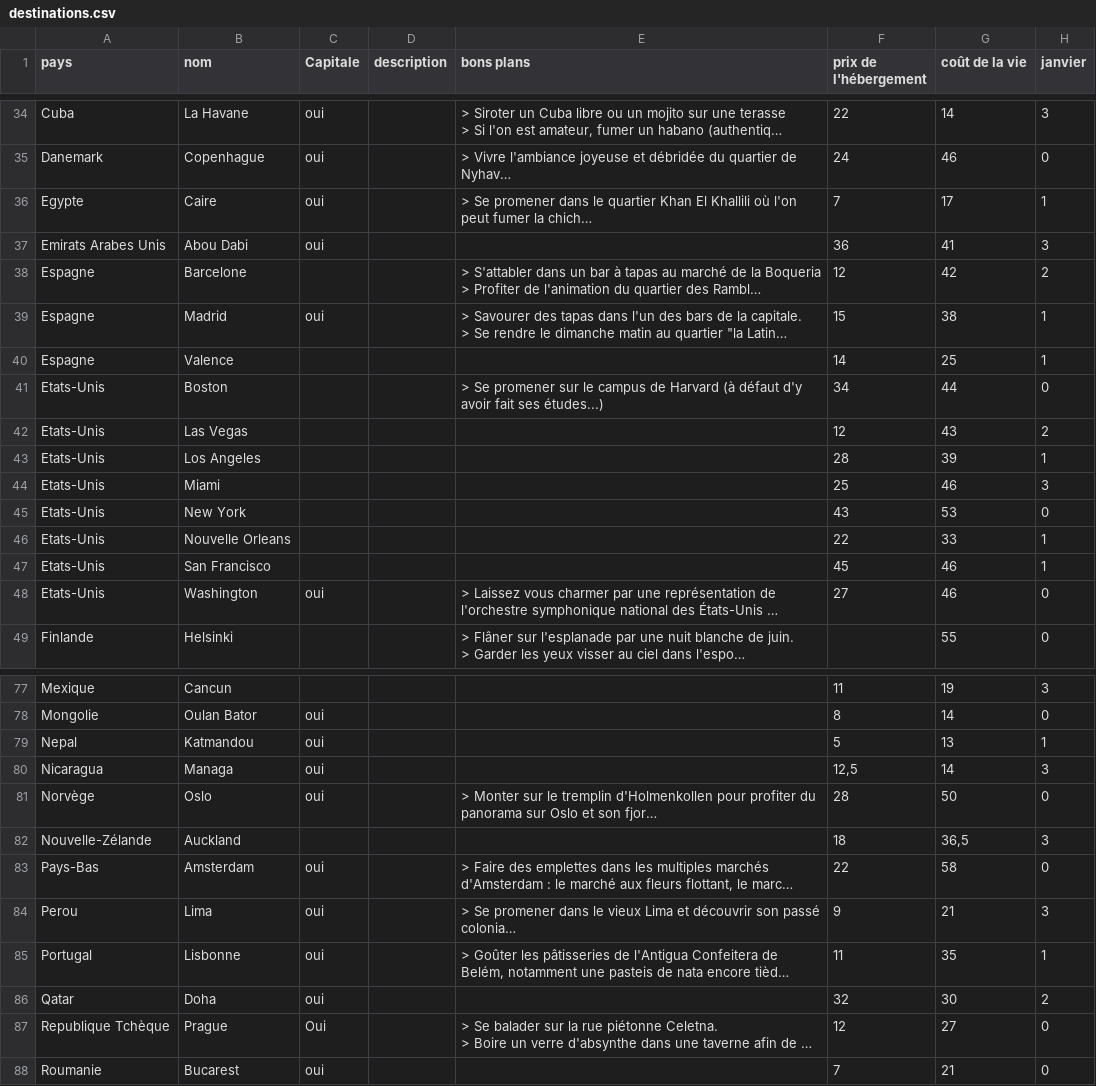
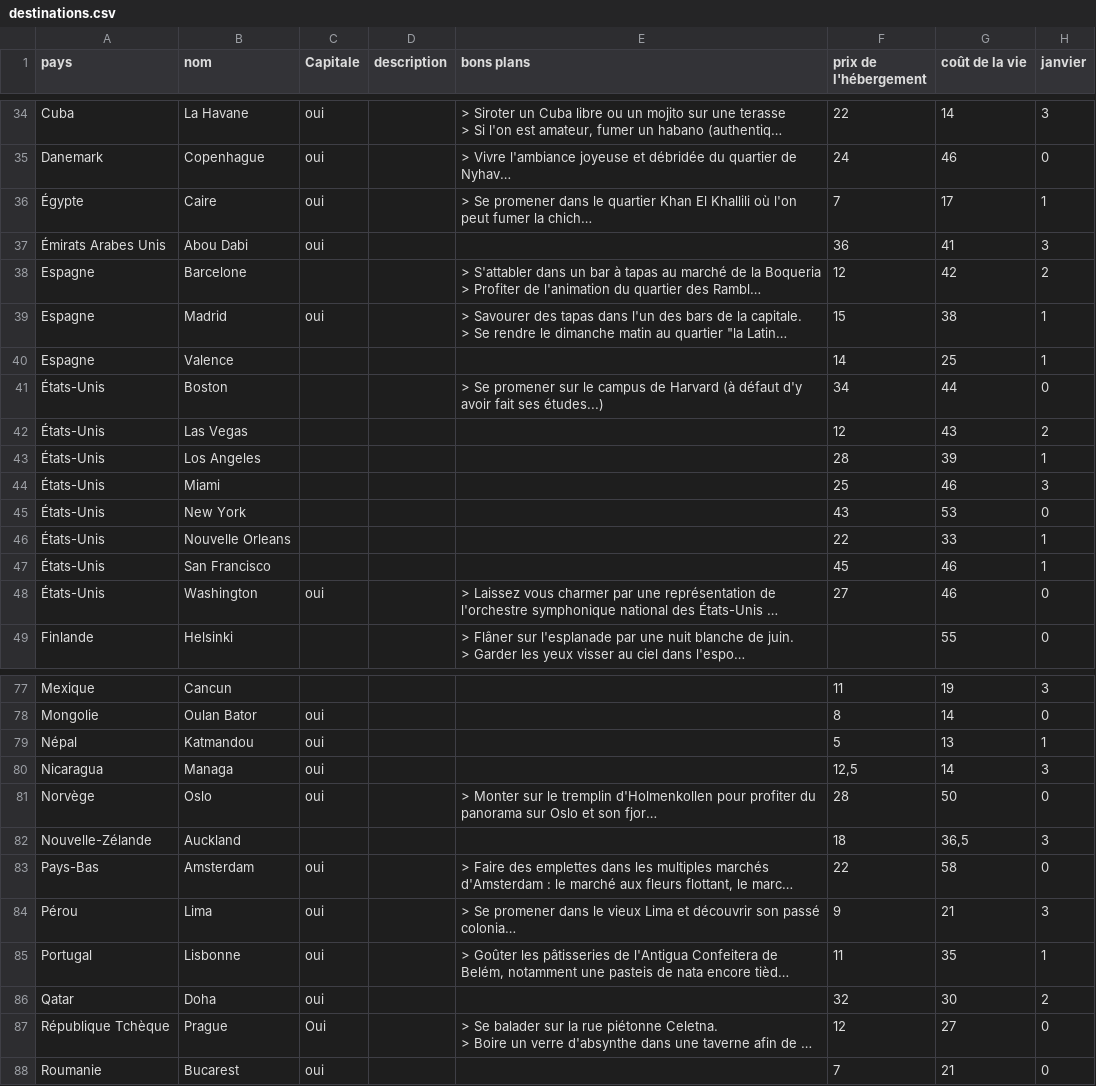
Before and after one commit to guilhemVB/Pegase, a CSV file: web/files/destinations.csv, drawn as a sheet; only a part is shown, gaps mark what is left out; long unchanged cells end in …; the diff covers the shown part only; the diff names each change by its address in the sheet, - before the commit and + after, or states it on an @@ line.

Commit message:
Update destinations.cvs file

```diff
--- a/web/files/destinations.csv
+++ b/web/files/destinations.csv
-A36 (pays): Egypte
+A36 (pays): Égypte
-A37 (pays): Emirats Arabes Unis
+A37 (pays): Émirats Arabes Unis
-A41:A48 (pays): Etats-Unis
+A41:A48 (pays): États-Unis
-A79 (pays): Nepal
+A79 (pays): Népal
-A84 (pays): Perou
+A84 (pays): Pérou
-A87 (pays): Republique Tchèque
+A87 (pays): République Tchèque
```
Also changed, not shown: 3 edited cells elsewhere in this file, 1 other file.
